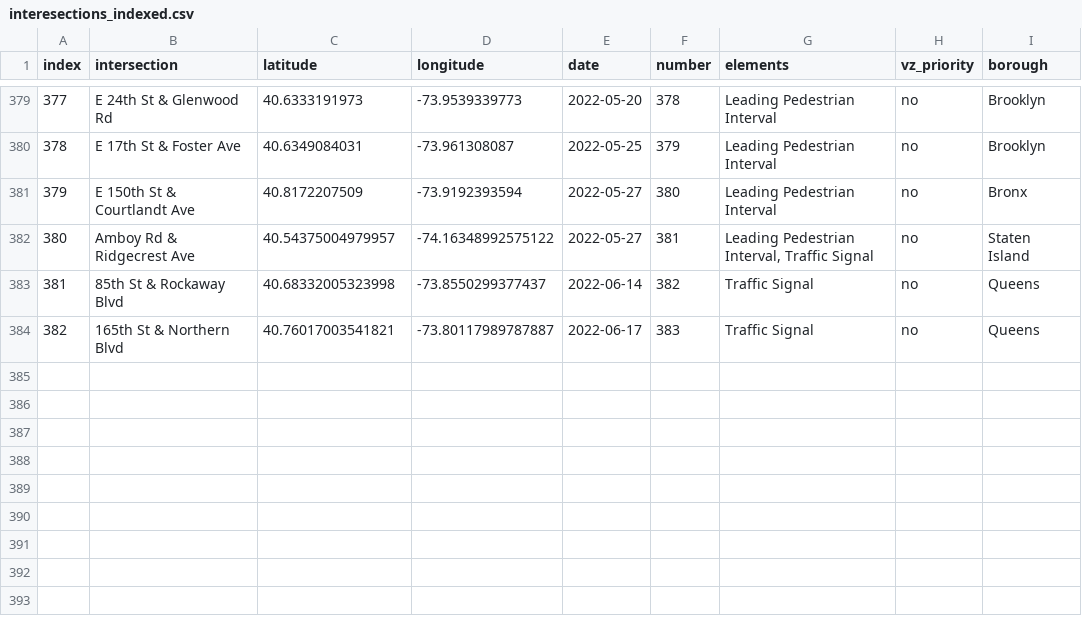
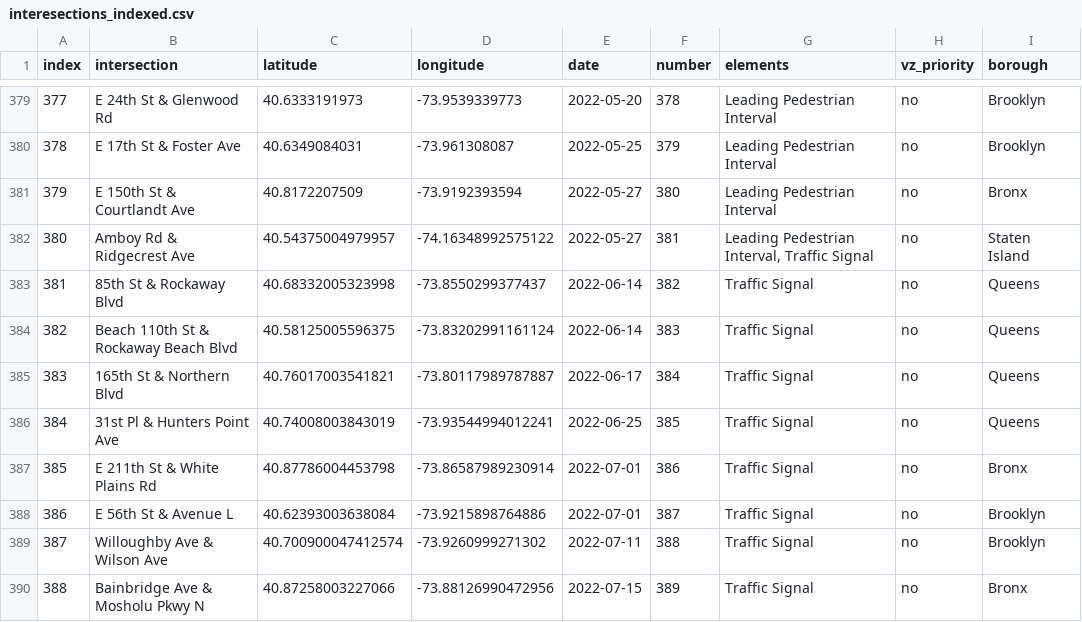
Before and after one commit to lizdenys/1000intersections-tracker-data, a CSV file: interesections_indexed.csv, drawn as a sheet; only a part is shown, gaps mark what is left out; addresses are those after the commit; the diff names each change by its address in the sheet, - before the commit and + after, or states it on an @@ line.

Commit message:
Traffic Signal and All-Way Stop Study Requests dataset was updated on August 1, 2022

```diff
--- a/interesections_indexed.csv
+++ b/interesections_indexed.csv
+row 384: 382 | Beach 110th St & Rockaway Beach Blvd | 40.58125005596375 | -73.83202991161124 | 2022-06-14 | 383 | Traffic Signal | no | Queens
@@ column A (index) renumbered in row 385 @@
-F385 (number): 383
+F385 (number): 384
+row 386: 384 | 31st Pl & Hunters Point Ave | 40.74008003843019 | -73.93544994012241 | 2022-06-25 | 385 | Traffic Signal | no | Queens
+row 387: 385 | E 211th St & White Plains Rd | 40.87786004453798 | -73.86587989230914 | 2022-07-01 | 386 | Traffic Signal | no | Bronx
+row 388: 386 | E 56th St & Avenue L | 40.62393003638084 | -73.9215898764886 | 2022-07-01 | 387 | Traffic Signal | no | Brooklyn
+row 389: 387 | Willoughby Ave & Wilson Ave | 40.700900047412574 | -73.9260999271302 | 2022-07-11 | 388 | Traffic Signal | no | Brooklyn
+row 390: 388 | Bainbridge Ave & Mosholu Pkwy N | 40.87258003227066 | -73.88126990472956 | 2022-07-15 | 389 | Traffic Signal | no | Bronx
```
Also changed, not shown: interesections_unindexed.csv.
